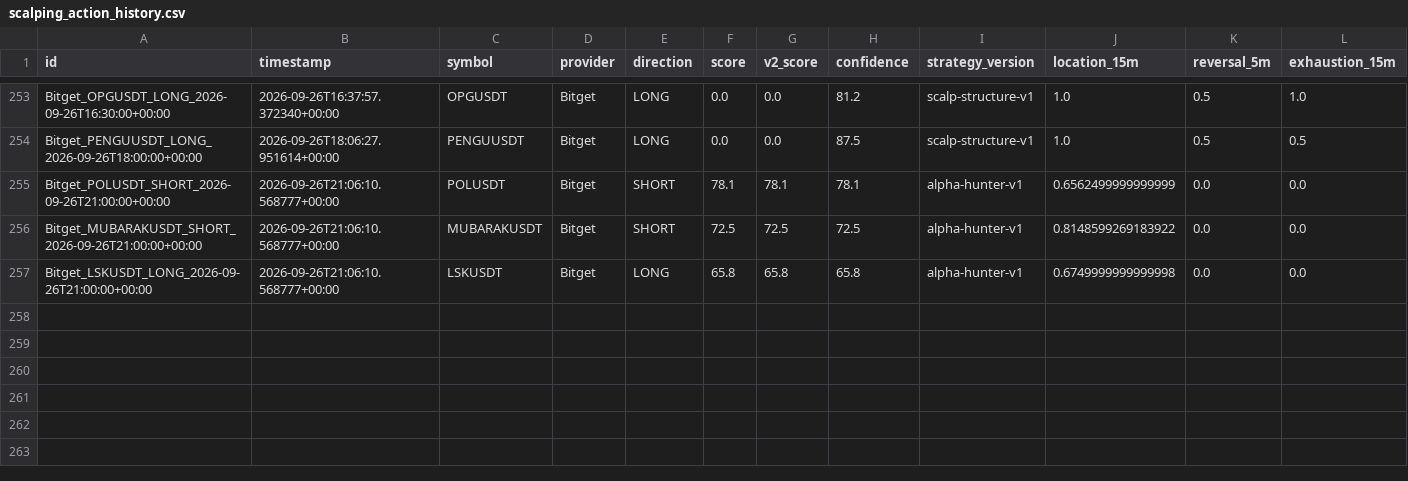
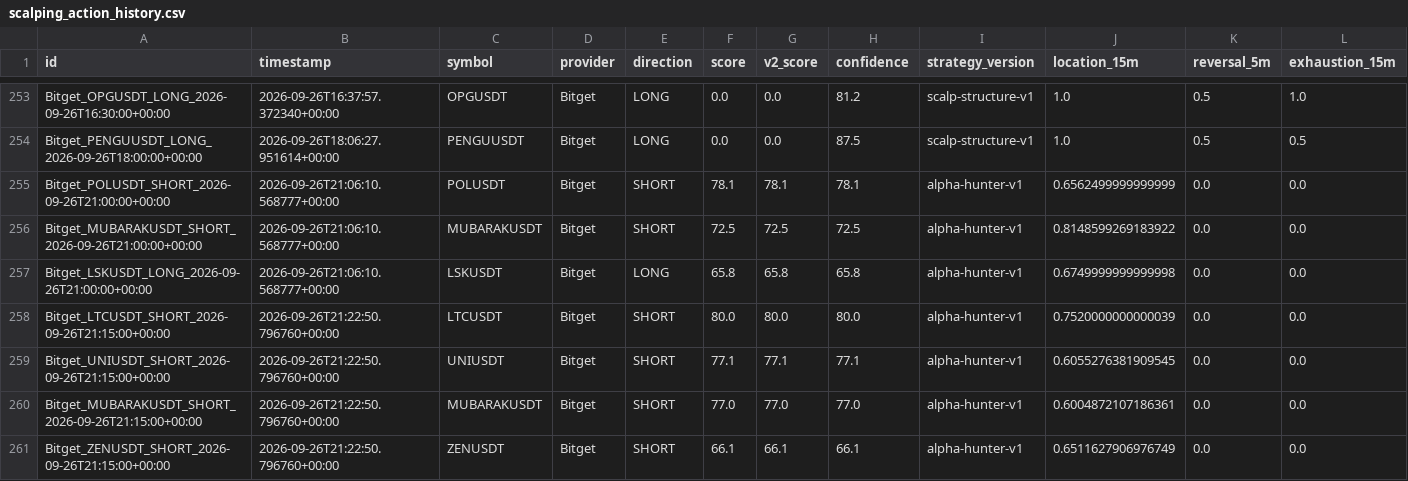
Before and after one commit to KikikJourney/Crypto-Scanner, a CSV file: data/scalping_action_history.csv, drawn as a sheet; only a part is shown, gaps mark what is left out; rows hold the shown columns only; the diff names each change by its address in the sheet, - before the commit and + after, or states it on an @@ line.

```diff
--- a/data/scalping_action_history.csv
+++ b/data/scalping_action_history.csv
+row 258: Bitget_LTCUSDT_SHORT_2026-09-26T21:15:00+00:00 | 2026-09-26T21:22:50.796760+00:00 | LTCUSDT | Bitget | SHORT | 80.0 | 80.0 | 80.0 | alpha-hunter-v1 | 0.7520000000000039 | 0.0 | 0.0
+row 259: Bitget_UNIUSDT_SHORT_2026-09-26T21:15:00+00:00 | 2026-09-26T21:22:50.796760+00:00 | UNIUSDT | Bitget | SHORT | 77.1 | 77.1 | 77.1 | alpha-hunter-v1 | 0.6055276381909545 | 0.0 | 0.0
+row 260: Bitget_MUBARAKUSDT_SHORT_2026-09-26T21:15:00+00:00 | 2026-09-26T21:22:50.796760+00:00 | MUBARAKUSDT | Bitget | SHORT | 77.0 | 77.0 | 77.0 | alpha-hunter-v1 | 0.6004872107186361 | 0.0 | 0.0
+row 261: Bitget_ZENUSDT_SHORT_2026-09-26T21:15:00+00:00 | 2026-09-26T21:22:50.796760+00:00 | ZENUSDT | Bitget | SHORT | 66.1 | 66.1 | 66.1 | alpha-hunter-v1 | 0.6511627906976749 | 0.0 | 0.0
```
Also changed, not shown: data/actionable_signals.csv, data/crypto_universe.csv, 4 other files.
